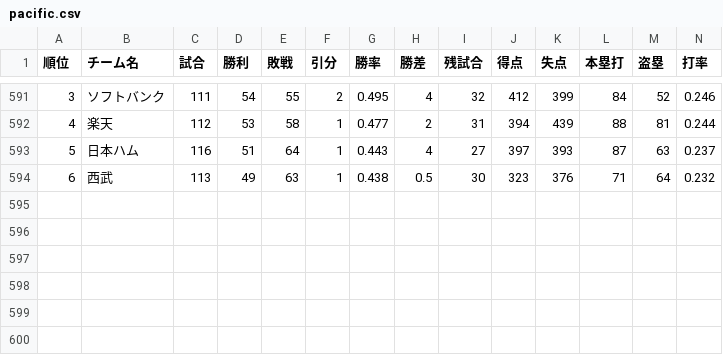
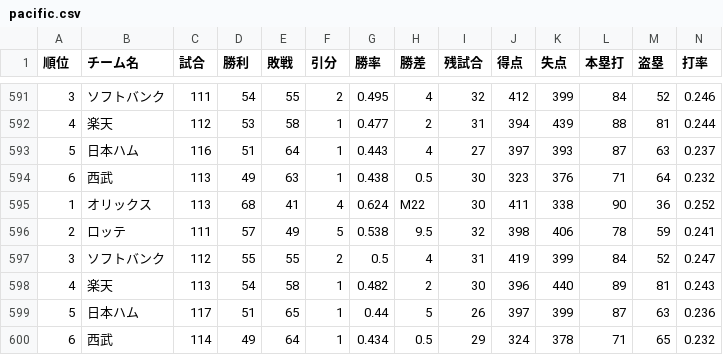
Before and after one commit to Satoshi-Sh/baseball-git-scraper, a CSV file: data/pacific.csv, drawn as a sheet; only a part is shown, gaps mark what is left out; rows hold the shown columns only; the diff names each change by its address in the sheet, - before the commit and + after, or states it on an @@ line.

```diff
--- a/data/pacific.csv
+++ b/data/pacific.csv
+row 595: 1 | オリックス | 113 | 68 | 41 | 4 | 0.624 | M22 | 30 | 411 | 338 | 90 | 36 | 0.252
+row 596: 2 | ロッテ | 111 | 57 | 49 | 5 | 0.538 | 9.5 | 32 | 398 | 406 | 78 | 59 | 0.241
+row 597: 3 | ソフトバンク | 112 | 55 | 55 | 2 | 0.5 | 4 | 31 | 419 | 399 | 84 | 52 | 0.247
+row 598: 4 | 楽天 | 113 | 54 | 58 | 1 | 0.482 | 2 | 30 | 396 | 440 | 89 | 81 | 0.243
+row 599: 5 | 日本ハム | 117 | 51 | 65 | 1 | 0.44 | 5 | 26 | 397 | 399 | 87 | 63 | 0.236
+row 600: 6 | 西武 | 114 | 49 | 64 | 1 | 0.434 | 0.5 | 29 | 324 | 378 | 71 | 65 | 0.232
```
Also changed, not shown: data/central.csv.
